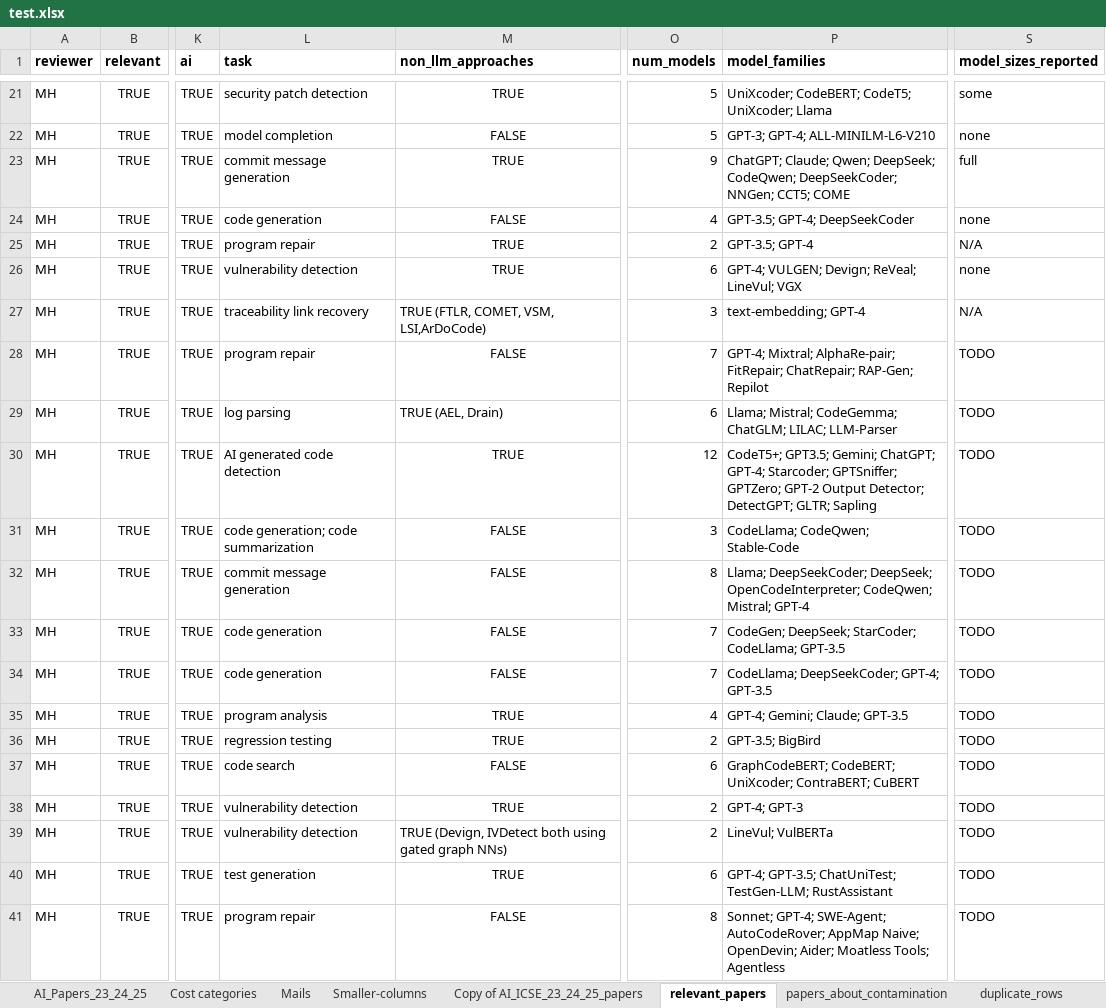
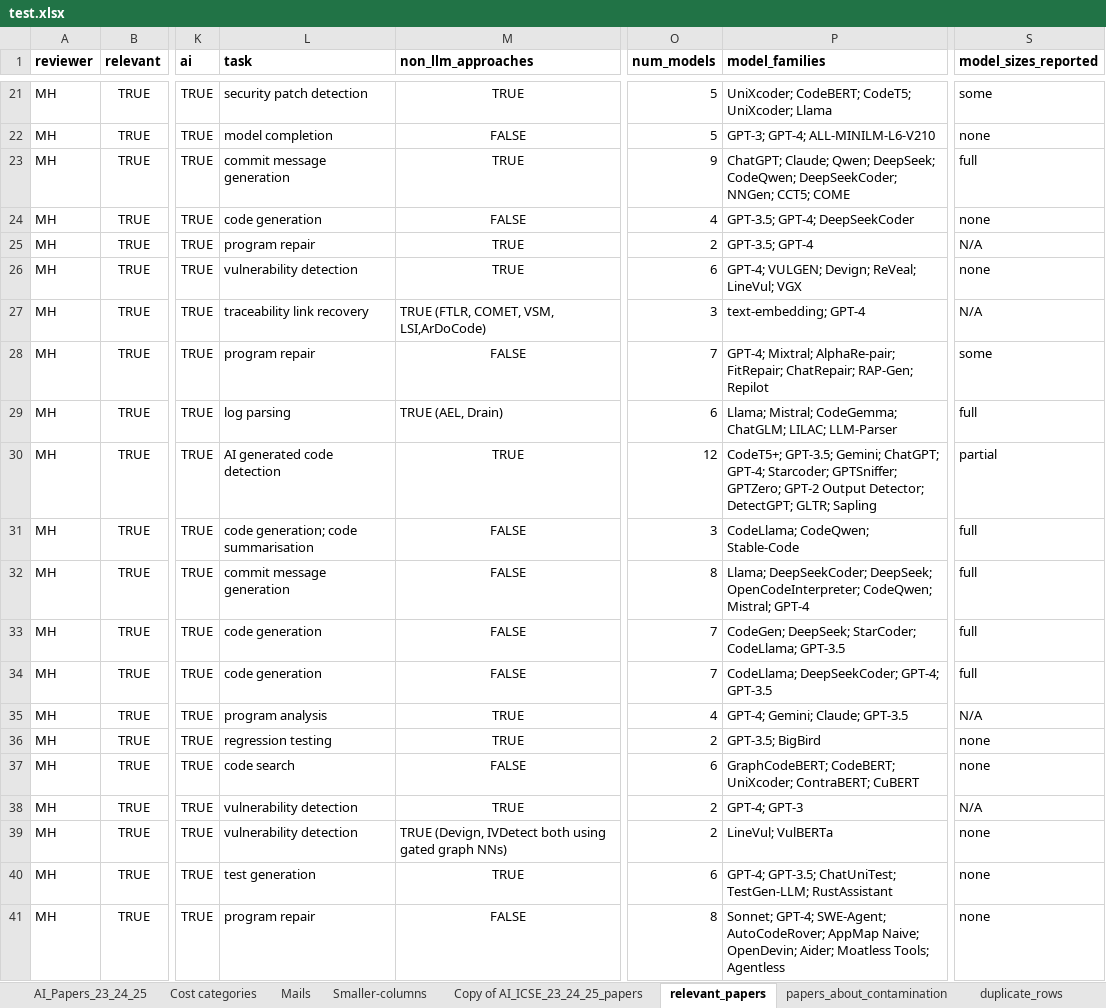
Before and after one commit to davejjwilliams/paper-filter-scripts, an Excel workbook: results/final/test.xlsx, sheet relevant_papers, drawn as a sheet; only a part is shown, gaps mark what is left out; values as stored, in another font and other column widths than the file's, no borders; charts and pictures not drawn; the diff covers the shown part only; the diff names each change by its address in the sheet, - before the commit and + after, or states it on an @@ line.

```diff
--- a/results/final/test.xlsx (sheet relevant_papers)
+++ b/results/final/test.xlsx (sheet relevant_papers)
-S28 (model_sizes_reported): TODO
+S28 (model_sizes_reported): some
-S29 (model_sizes_reported): TODO
+S29 (model_sizes_reported): full
-P30 (model_families): CodeT5+; GPT3.5; Gemini; ChatGPT;…
+P30 (model_families): CodeT5+; GPT-3.5; Gemini; ChatGPT;…
-S30 (model_sizes_reported): TODO
+S30 (model_sizes_reported): partial
-L31 (task): code generation; code summarization
+L31 (task): code generation; code summarisation
-S31:S34 (model_sizes_reported): TODO
+S31:S34 (model_sizes_reported): full
-S35 (model_sizes_reported): TODO
+S35 (model_sizes_reported): N/A
-S36:S37 (model_sizes_reported): TODO
+S36:S37 (model_sizes_reported): none
-S38 (model_sizes_reported): TODO
+S38 (model_sizes_reported): N/A
-S39:S41 (model_sizes_reported): TODO
+S39:S41 (model_sizes_reported): none
```
Also changed, not shown: 137 edited cells elsewhere in this sheet, sheet AI_Papers_23_24_25, 1 other file.
